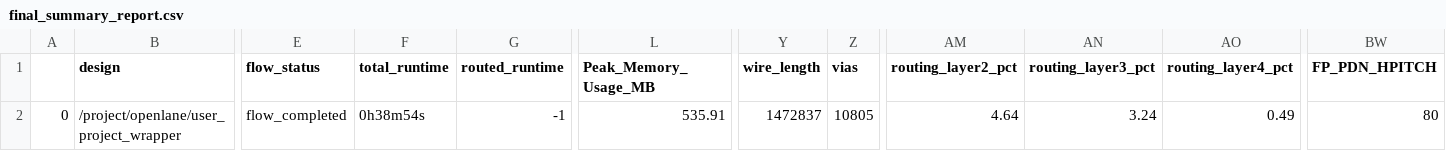
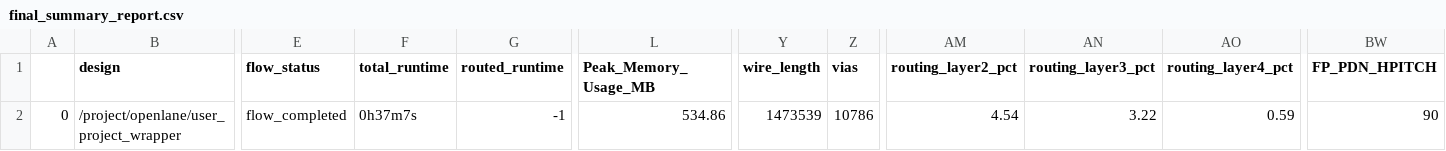
Before and after one commit to navan93/riscduino, a CSV file: signoff/user_project_wrapper/final_summary_report.csv, drawn as a sheet; only a part is shown, gaps mark what is left out; the diff names each change by its address in the sheet, - before the commit and + after, or states it on an @@ line.

```diff
--- a/signoff/user_project_wrapper/final_summary_report.csv
+++ b/signoff/user_project_wrapper/final_summary_report.csv
-F2 (total_runtime): 0h38m54s
+F2 (total_runtime): 0h37m7s
-L2 (Peak_Memory_Usage_MB): 535.91
+L2 (Peak_Memory_Usage_MB): 534.86
-Y2 (wire_length): 1472837
+Y2 (wire_length): 1473539
-Z2 (vias): 10805
+Z2 (vias): 10786
-AM2 (routing_layer2_pct): 4.64
+AM2 (routing_layer2_pct): 4.54
-AN2 (routing_layer3_pct): 3.24
+AN2 (routing_layer3_pct): 3.22
-AO2 (routing_layer4_pct): 0.49
+AO2 (routing_layer4_pct): 0.59
-BW2 (FP_PDN_HPITCH): 80
+BW2 (FP_PDN_HPITCH): 90
```
Also changed, not shown: signoff/mbist1/final_summary_report.csv, 18 other files.
